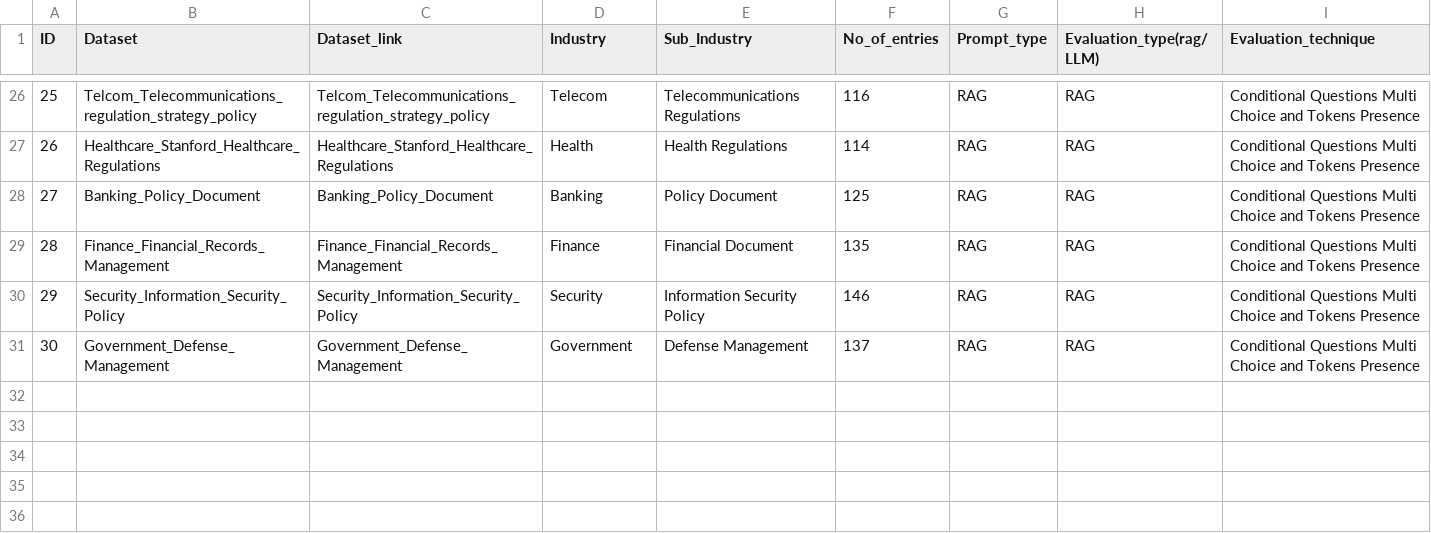
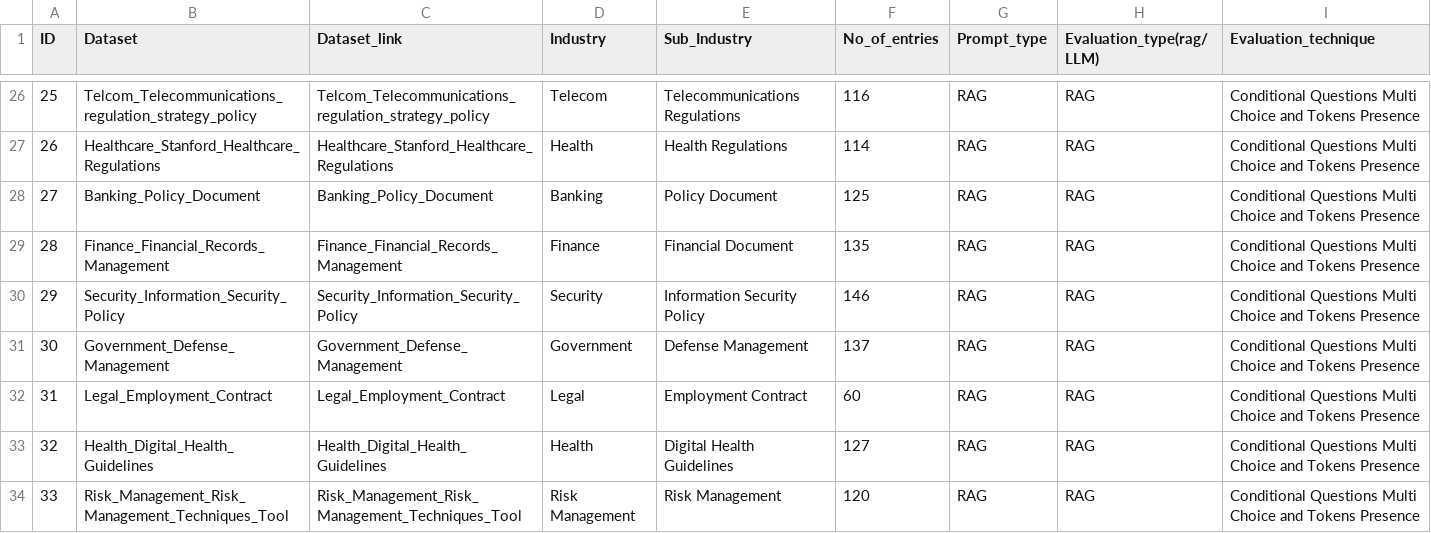
Before and after one commit to h2oai/h2o-evals, a CSV file: data.csv, drawn as a sheet; only a part is shown, gaps mark what is left out; the diff names each change by its address in the sheet, - before the commit and + after, or states it on an @@ line.

Commit message:
Added new datasets

```diff
--- a/data.csv
+++ b/data.csv
+row 32: 31 | Legal_Employment_Contract | Legal_Employment_Contract | Legal | Employment Contract | 60 | RAG | RAG | Conditional Questions Multi Choice and Tokens Presence
+row 33: 32 | Health_Digital_Health_Guidelines | Health_Digital_Health_Guidelines | Health | Digital Health Guidelines | 127 | RAG | RAG | Conditional Questions Multi Choice and Tokens Presence
+row 34: 33 | Risk_Management_Risk_Management_Techniques_Tool | Risk_Management_Risk_Management_Techniques_Tool | Risk Management | Risk Management | 120 | RAG | RAG | Conditional Questions Multi Choice and Tokens Presence
```
Also changed, not shown: 36 other files.
